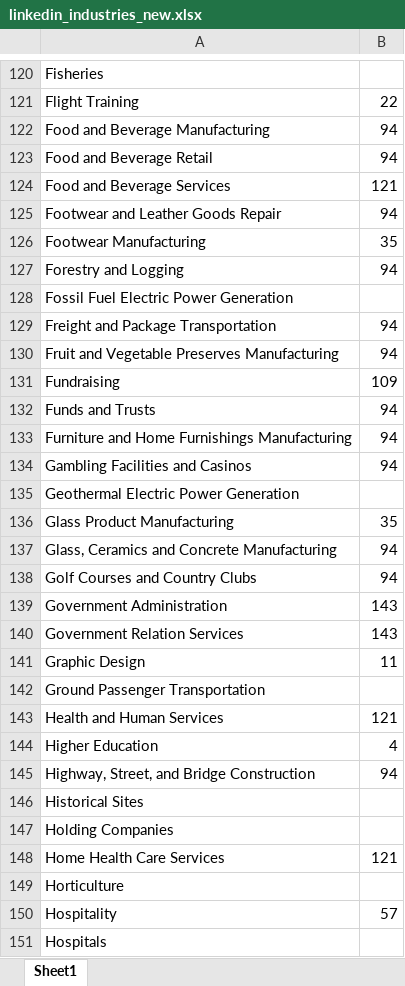
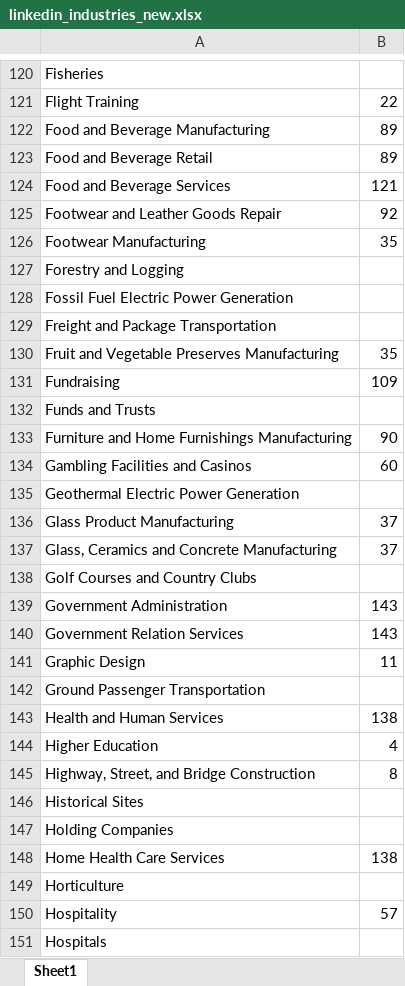
Before and after one commit to michael-pfister/salesy-xlsx-mapper, an Excel workbook: linkedin_industries_new.xlsx, sheet Sheet1, drawn as a sheet; only a part is shown, gaps mark what is left out; values as stored, in another font and other column widths than the file's, no borders; the diff covers the shown part only; the diff names each change by its address in the sheet, - before the commit and + after, or states it on an @@ line.

```diff
--- a/linkedin_industries_new.xlsx (sheet Sheet1)
+++ b/linkedin_industries_new.xlsx (sheet Sheet1)
-B122:B123: 94
+B122:B123: 89
-B125: 94
+B125: 92
-B127: 94
+B127: (empty)
-B129: 94
+B129: (empty)
-B130: 94
+B130: 35
-B132: 94
+B132: (empty)
-B133: 94
+B133: 90
-B134: 94
+B134: 60
-B136: 35
+B136: 37
-B137: 94
+B137: 37
-B138: 94
+B138: (empty)
-B143: 121
+B143: 138
-B145: 94
+B145: 8
-B148: 121
+B148: 138
```
Also changed, not shown: 1 added row and 96 edited cells elsewhere in this sheet, 1 other file.
